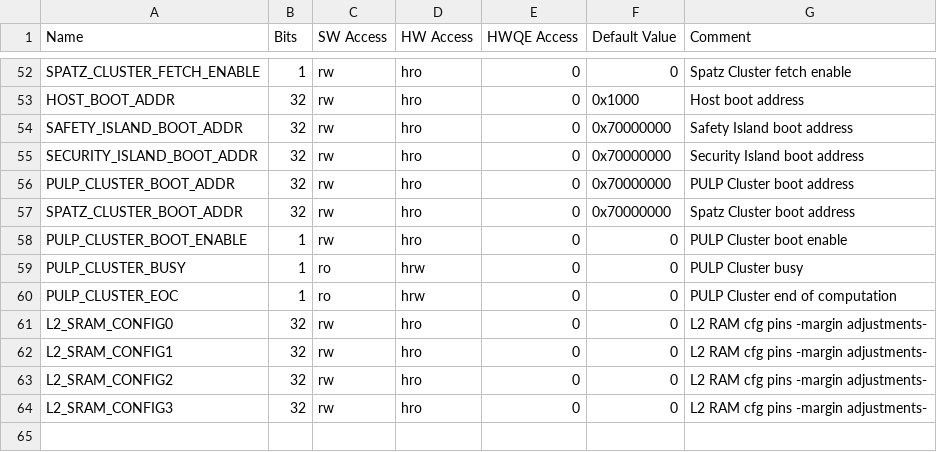
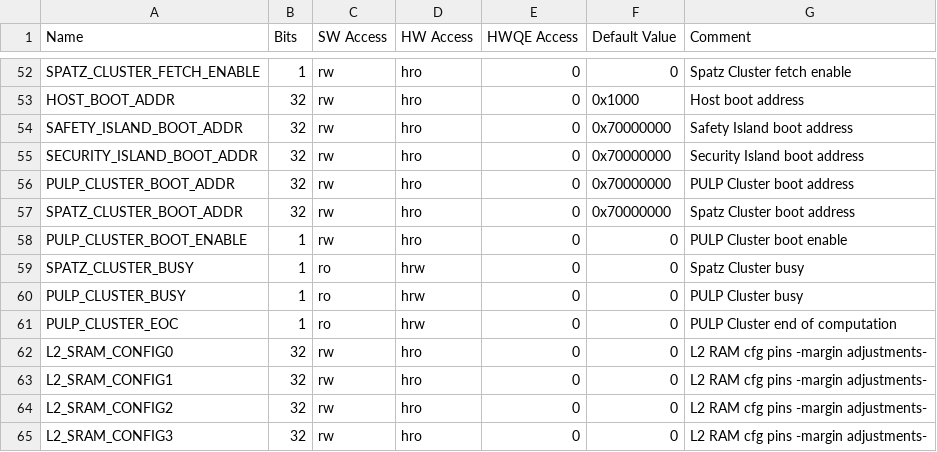
Before and after one commit to pulp-platform/carfield, a CSV file: hw/regs/carfield_regs.csv, drawn as a sheet; only a part is shown, gaps mark what is left out.

Commit message:
hw: Connect FP cluster (Spatz) busy signal to SoC control registers
* Symmetric to integer cluster (PULP)

```diff
--- a/hw/regs/carfield_regs.csv
+++ b/hw/regs/carfield_regs.csv
@@ -58,2 +58,3 @@ SPATZ_CLUSTER_BOOT_ADDR,32,rw,hro,0,0x70000000,Spatz Cluster boot address
 PULP_CLUSTER_BOOT_ENABLE,1,rw,hro,0,0,PULP Cluster boot enable
+SPATZ_CLUSTER_BUSY,1,ro,hrw,0,0,Spatz Cluster busy
 PULP_CLUSTER_BUSY,1,ro,hrw,0,0,PULP Cluster busy
```
Also changed, not shown: 4 other files.
